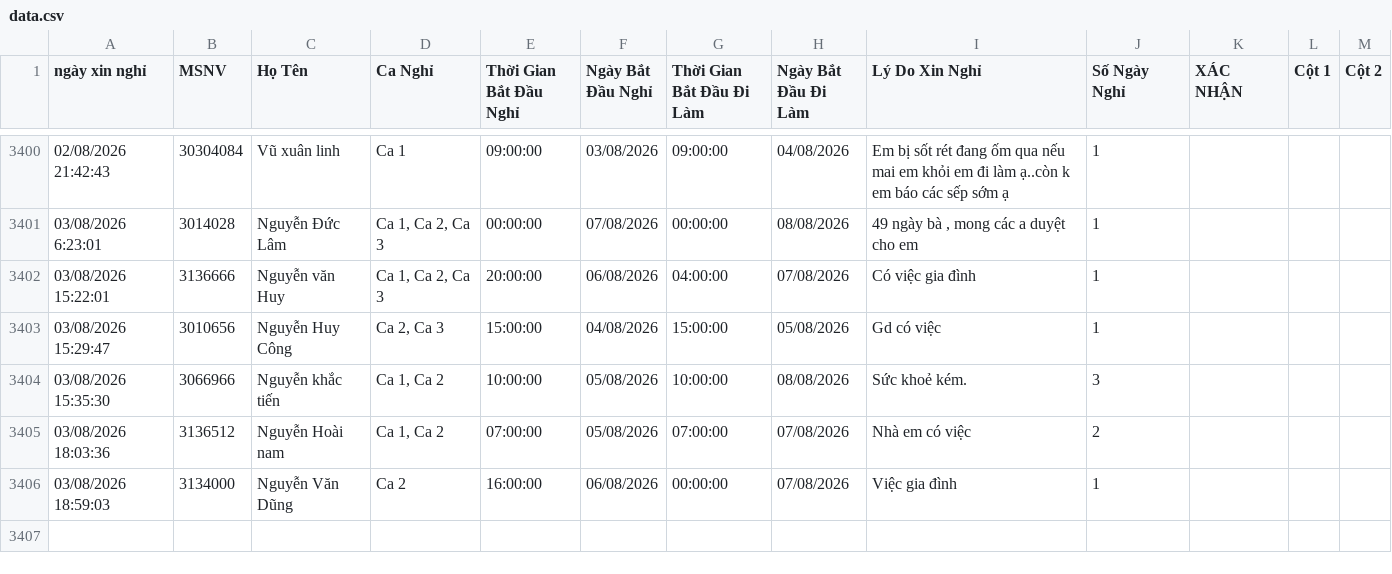
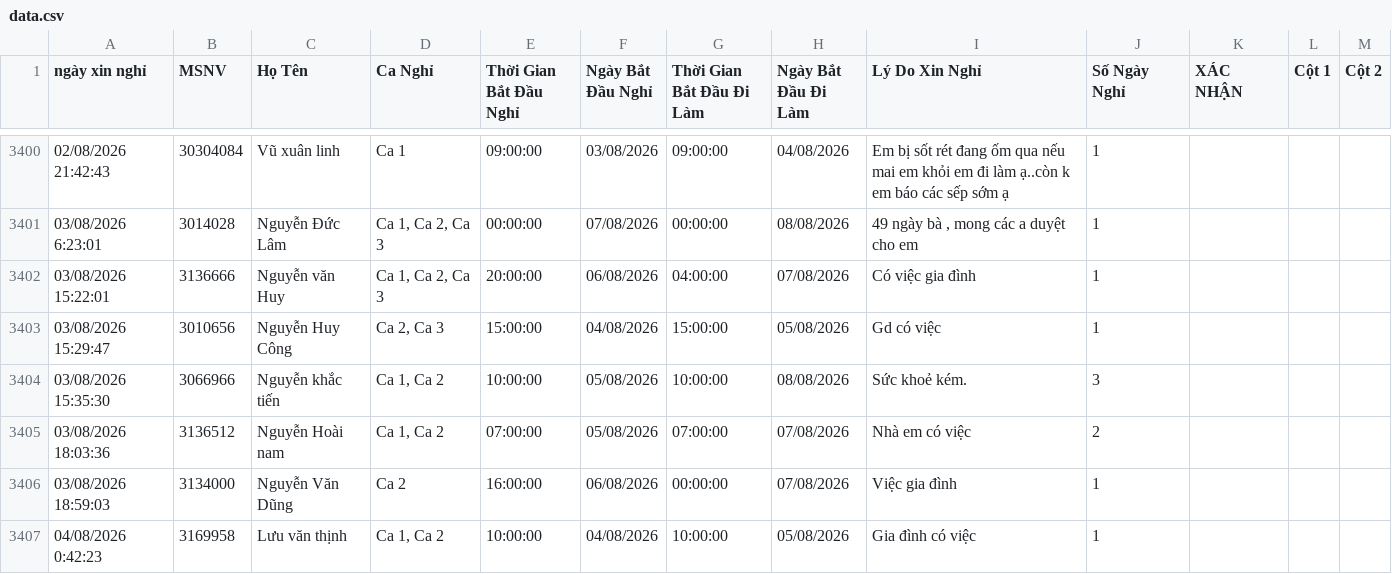
Before and after one commit to thai173042763-droid/lichnghi, a CSV file: data.csv, drawn as a sheet; only a part is shown, gaps mark what is left out; the diff names each change by its address in the sheet, - before the commit and + after, or states it on an @@ line.

```diff
--- a/data.csv
+++ b/data.csv
+row 3407: 04/08/2026 0:42:23 | 3169958 | Lưu văn thịnh | Ca 1, Ca 2 | 10:00:00 | 04/08/2026 | 10:00:00 | 05/08/2026 | Gia đình có việc | 1
```
Also changed, not shown: 1 other file.
